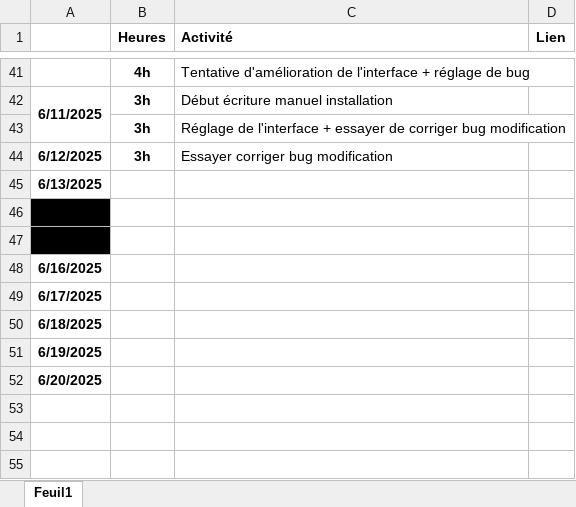
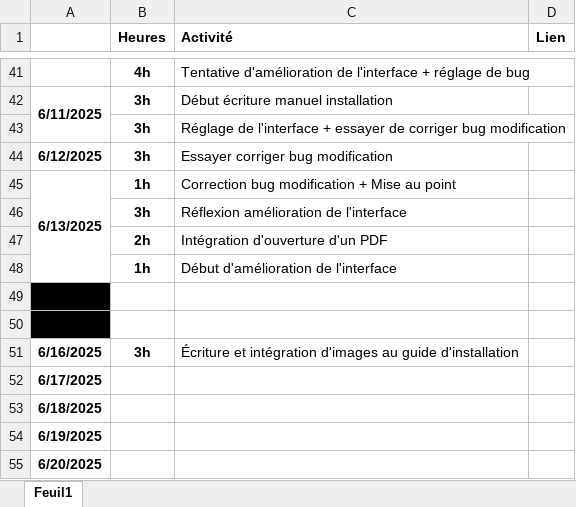
Before and after one commit to David3710/Stage_2025_ST_felixDL, an Excel workbook: Gestion projet/suivi_projet.xlsx, sheet Feuil1, drawn as a sheet; only a part is shown, gaps mark what is left out; values as stored, in another font and other column widths than the file's, no borders; conditional formats not drawn; removed rows and columns are numbered as before the commit, all else as after; the diff names each change by its address in the sheet, - before the commit and + after, or states it on an @@ line.

Commit message:
Guide installation + suivi_projet

```diff
--- a/Gestion projet/suivi_projet.xlsx (sheet Feuil1)
+++ b/Gestion projet/suivi_projet.xlsx (sheet Feuil1)
-row 45: 6/13/2025
+row 45: 6/13/2025 | 1h | Correction bug modification + Mise au point
+row 46:  | 3h | Réflexion amélioration de l'interface
+row 47:  | 2h | Intégration d'ouverture d'un PDF
+row 48:  | 1h | Début d'amélioration de l'interface
-row 48: 6/16/2025
+row 51: 6/16/2025 | 3h | Écriture et intégration d'images au guide d'installation
```
Also changed, not shown: 2 other files.
